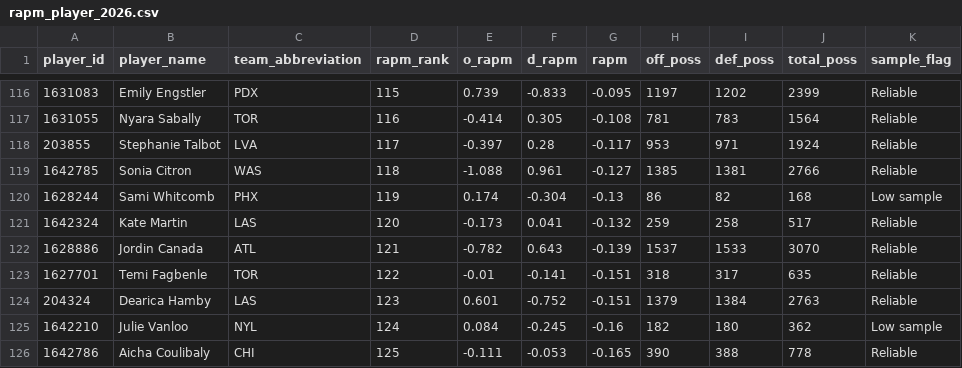
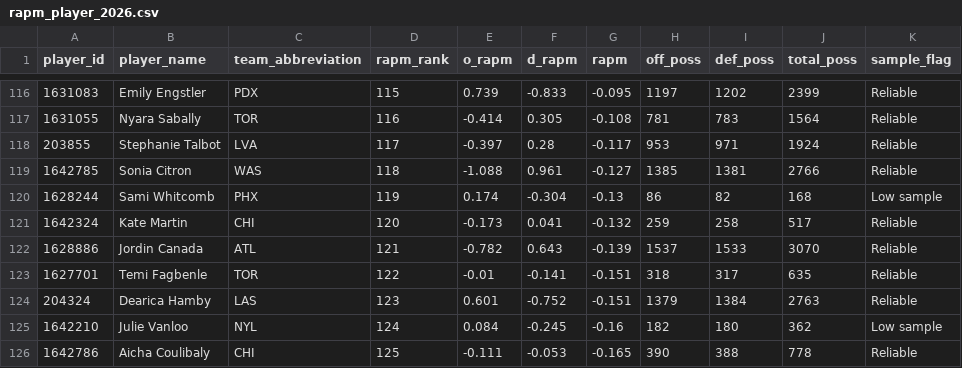
Before and after one commit to kbsmd-sportsmusicdata/wnba-pbpstats-2026-pipeline, a CSV file: analysis/possession_impact/data/processed/rapm_player_2026.csv, drawn as a sheet; only a part is shown, gaps mark what is left out; the diff names each change by its address in the sheet, - before the commit and + after, or states it on an @@ line.

```diff
--- a/analysis/possession_impact/data/processed/rapm_player_2026.csv
+++ b/analysis/possession_impact/data/processed/rapm_player_2026.csv
-C121 (team_abbreviation): LAS
+C121 (team_abbreviation): CHI
```
Also changed, not shown: 2 other files.
